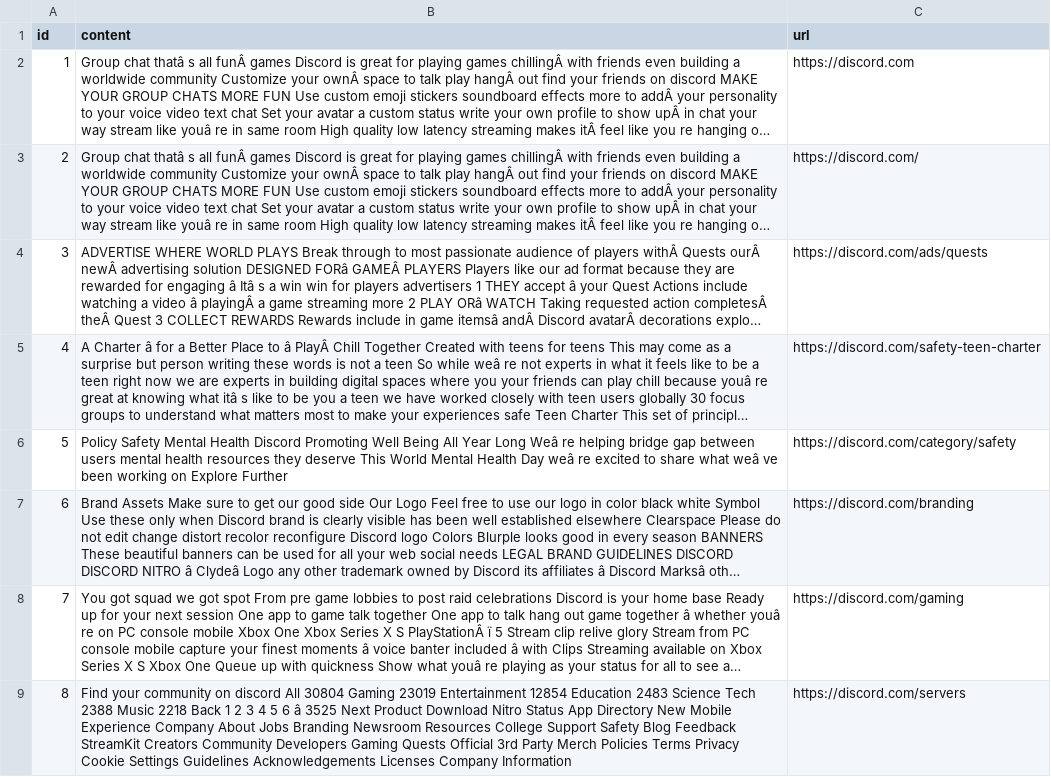
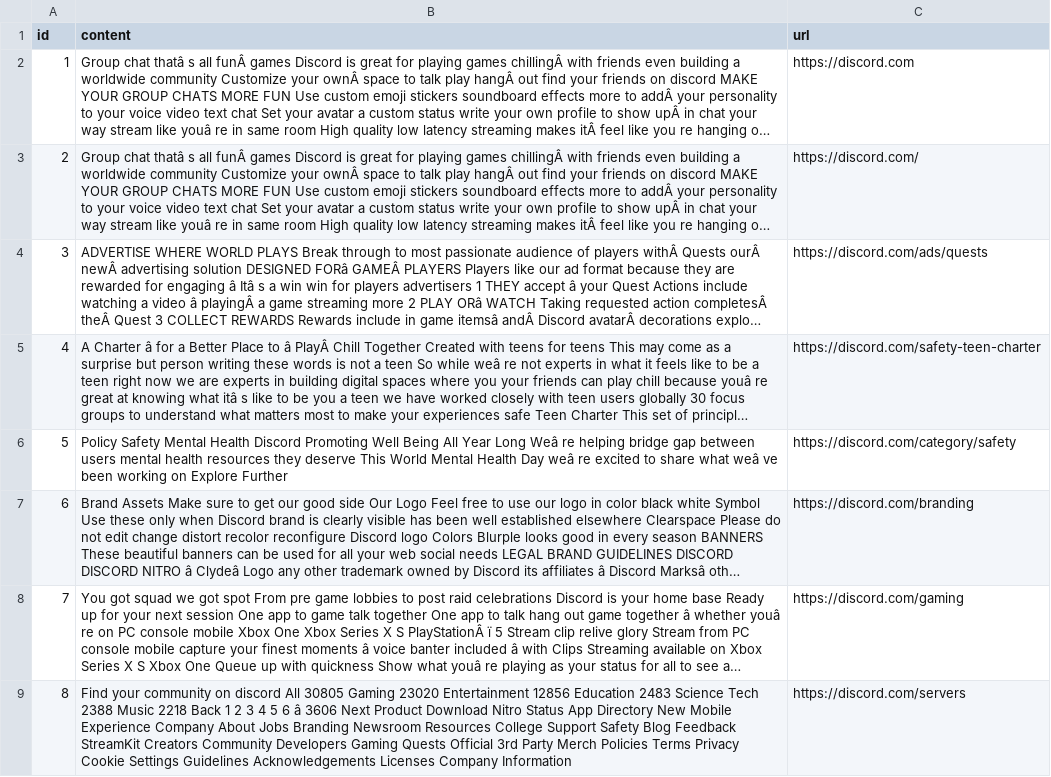
Before and after one commit to LeonG19/CS4311_TRACE_Epsilon_Spring2025, a CSV file: backend/csv_uploads/web_text.csv, drawn as a sheet; long unchanged cells end in …; the diff names each change by its address in the sheet, - before the commit and + after, or states it on an @@ line.

```diff
--- a/backend/csv_uploads/web_text.csv
+++ b/backend/csv_uploads/web_text.csv
-B9 (content): …discord All 30804 Gaming 23019 Entertainment 12854 Education 2483 Science Tech 2388 Music 2218 Back 1 2 3 4 5 6 â 3525 Next Product…
+B9 (content): …discord All 30805 Gaming 23020 Entertainment 12856 Education 2483 Science Tech 2388 Music 2218 Back 1 2 3 4 5 6 â 3606 Next Product…
```
Also changed, not shown: 6 other files.
